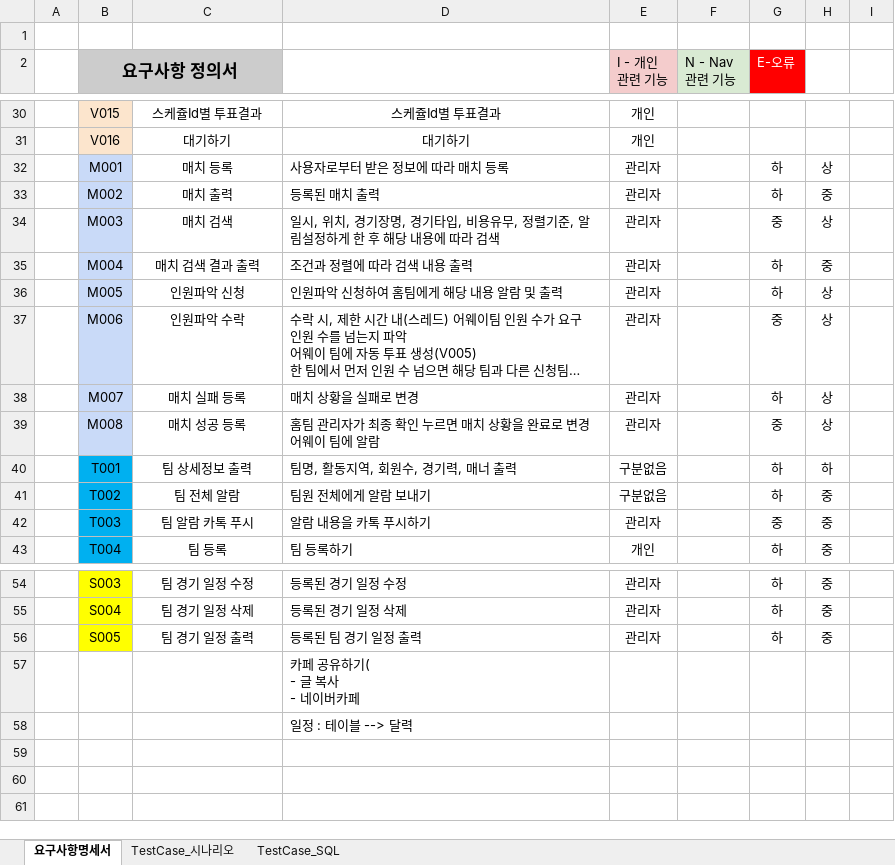
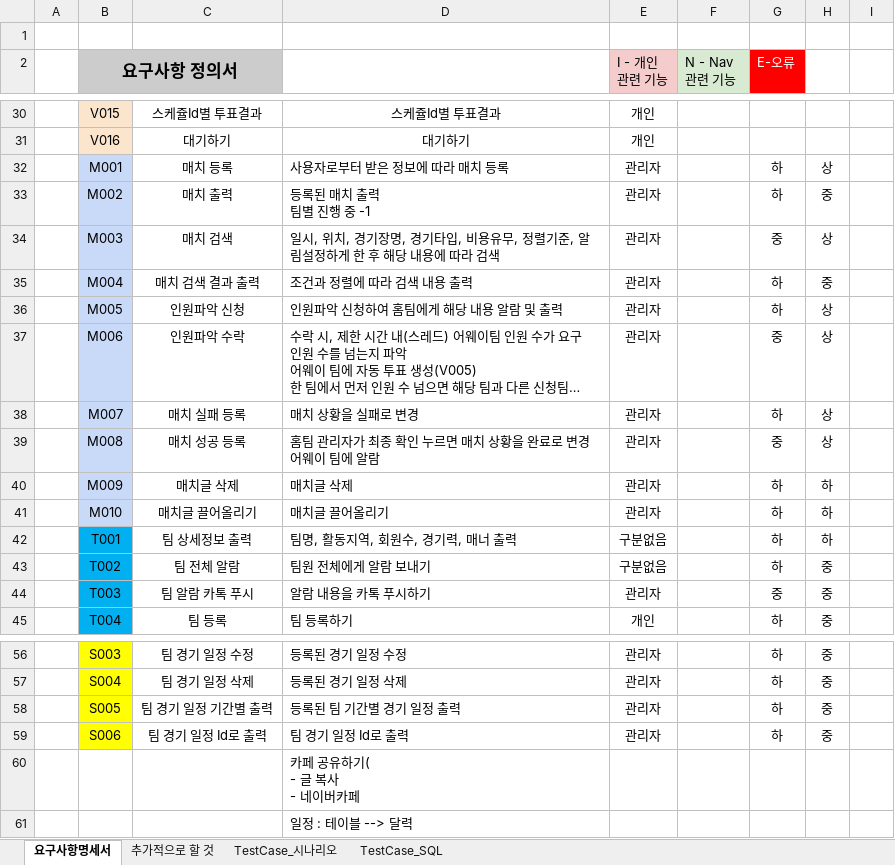
Before and after one commit to jaeheon-lee/fbt, an Excel workbook: docs/srs/fbt_docs.xlsx, sheet 요구사항명세서, drawn as a sheet; only a part is shown, gaps mark what is left out; long unchanged cells end in …; values as stored, in another font and other column widths than the file's, no borders; addresses are those after the commit; ↵ is a line break in a cell; the diff names each change by its address in the sheet, - before the commit and + after, or states it on an @@ line.

```diff
--- a/docs/srs/fbt_docs.xlsx (sheet 요구사항명세서)
+++ b/docs/srs/fbt_docs.xlsx (sheet 요구사항명세서)
+sheet tab: 추가적으로 할 것
-D33: 등록된 매치 출력
+D33: 등록된 매치 출력 ↵ 팀별 진행 중 -1
+row 40:  | M009 | 매치글 삭제 | 매치글 삭제 | 관리자 |  | 하 | 하
+row 41:  | M010 | 매치글 끌어올리기 | 매치글 끌어올리기 | 관리자 |  | 하 | 하
-C58: 팀 경기 일정 출력
+C58: 팀 경기 일정 기간별 출력
-D58: 등록된 팀 경기 일정 출력
+D58: 등록된 팀 기간별 경기 일정 출력
+row 59:  | S006 | 팀 경기 일정 Id로 출력 | 팀 경기 일정 Id로 출력 | 관리자 |  | 하 | 중
```
Also changed, not shown: sheet TestCase_SQL, 46 other files.
